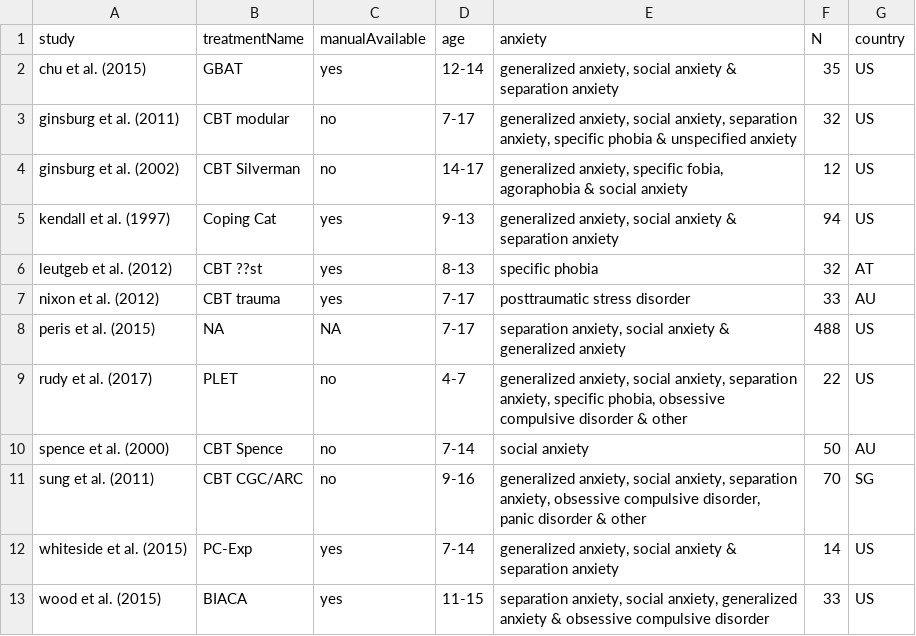
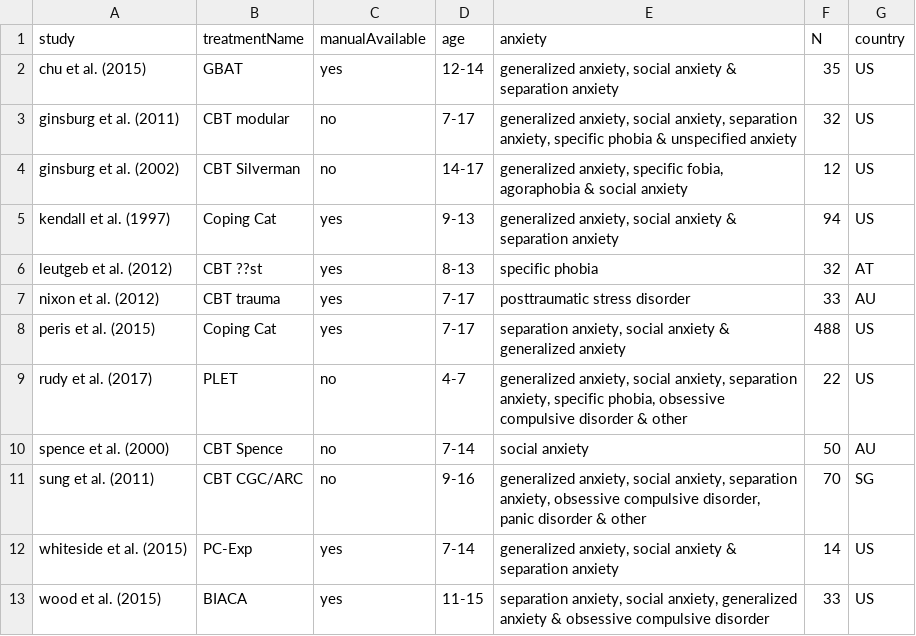
Before and after one commit to Matherion/habituation-versus-inhibition-in-exposure-therapy, a CSV file: results-intermediate/study-details.csv, drawn as a sheet.

```diff
--- a/results-intermediate/study-details.csv
+++ b/results-intermediate/study-details.csv
@@ -7,3 +7,3 @@
 "nixon et al. (2012)","CBT trauma","yes","7-17","posttraumatic stress disorder","33","AU"
-"peris et al. (2015)",NA,NA,"7-17","separation anxiety, social anxiety & generalized anxiety","488","US"
+"peris et al. (2015)","Coping Cat","yes","7-17","separation anxiety, social anxiety & generalized anxiety","488","US"
 "rudy et al. (2017)","PLET","no","4-7","generalized anxiety, social anxiety, separation anxiety, specific phobia, obsessive compulsive disorder & other","22","US"
```
Also changed, not shown: 12 other files.
